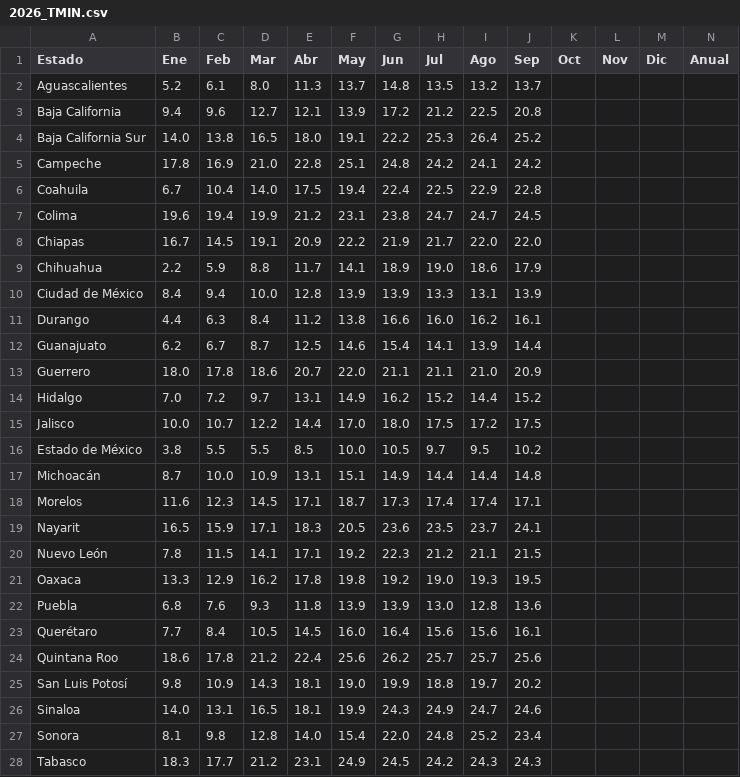
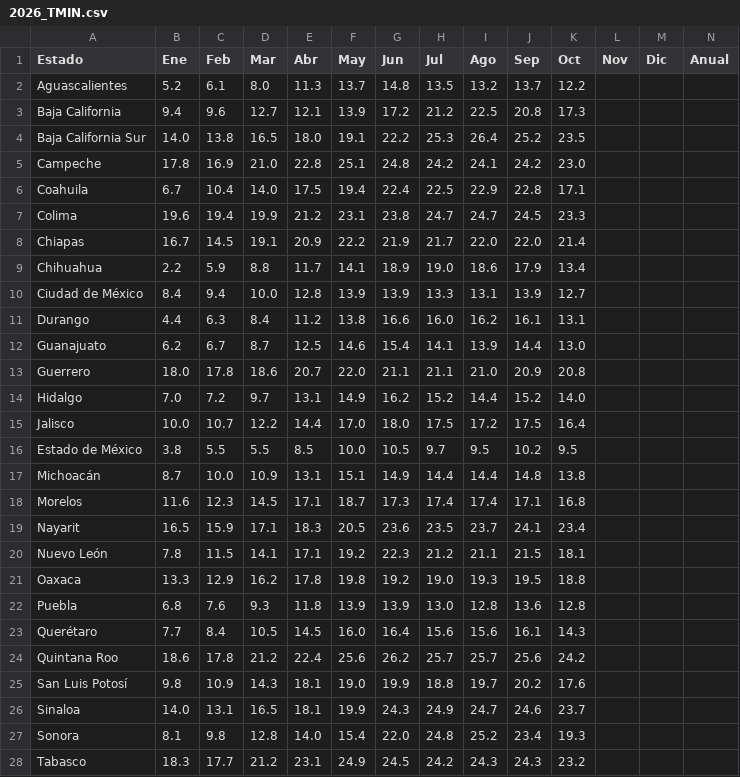
Before and after one commit to lapanquecita/climatologia, a CSV file: csv/2026_TMIN.csv, drawn as a sheet; only a part is shown; the diff covers the shown part only.

```diff
--- a/csv/2026_TMIN.csv
+++ b/csv/2026_TMIN.csv
@@ -1,28 +1,28 @@
 Estado,Ene,Feb,Mar,Abr,May,Jun,Jul,Ago,Sep,Oct,Nov,Dic,Anual
-Aguascalientes,5.2,6.1,8.0,11.3,13.7,14.8,13.5,13.2,13.7,,,,
-Baja California,9.4,9.6,12.7,12.1,13.9,17.2,21.2,22.5,20.8,,,,
-Baja California Sur,14.0,13.8,16.5,18.0,19.1,22.2,25.3,26.4,25.2,,,,
-Campeche,17.8,16.9,21.0,22.8,25.1,24.8,24.2,24.1,24.2,,,,
-Coahuila,6.7,10.4,14.0,17.5,19.4,22.4,22.5,22.9,22.8,,,,
-Colima,19.6,19.4,19.9,21.2,23.1,23.8,24.7,24.7,24.5,,,,
-Chiapas,16.7,14.5,19.1,20.9,22.2,21.9,21.7,22.0,22.0,,,,
-Chihuahua,2.2,5.9,8.8,11.7,14.1,18.9,19.0,18.6,17.9,,,,
-Ciudad de México,8.4,9.4,10.0,12.8,13.9,13.9,13.3,13.1,13.9,,,,
-Durango,4.4,6.3,8.4,11.2,13.8,16.6,16.0,16.2,16.1,,,,
-Guanajuato,6.2,6.7,8.7,12.5,14.6,15.4,14.1,13.9,14.4,,,,
-Guerrero,18.0,17.8,18.6,20.7,22.0,21.1,21.1,21.0,20.9,,,,
-Hidalgo,7.0,7.2,9.7,13.1,14.9,16.2,15.2,14.4,15.2,,,,
-Jalisco,10.0,10.7,12.2,14.4,17.0,18.0,17.5,17.2,17.5,,,,
-Estado de México,3.8,5.5,5.5,8.5,10.0,10.5,9.7,9.5,10.2,,,,
-Michoacán,8.7,10.0,10.9,13.1,15.1,14.9,14.4,14.4,14.8,,,,
-Morelos,11.6,12.3,14.5,17.1,18.7,17.3,17.4,17.4,17.1,,,,
-Nayarit,16.5,15.9,17.1,18.3,20.5,23.6,23.5,23.7,24.1,,,,
-Nuevo León,7.8,11.5,14.1,17.1,19.2,22.3,21.2,21.1,21.5,,,,
-Oaxaca,13.3,12.9,16.2,17.8,19.8,19.2,19.0,19.3,19.5,,,,
-Puebla,6.8,7.6,9.3,11.8,13.9,13.9,13.0,12.8,13.6,,,,
-Querétaro,7.7,8.4,10.5,14.5,16.0,16.4,15.6,15.6,16.1,,,,
-Quintana Roo,18.6,17.8,21.2,22.4,25.6,26.2,25.7,25.7,25.6,,,,
-San Luis Potosí,9.8,10.9,14.3,18.1,19.0,19.9,18.8,19.7,20.2,,,,
-Sinaloa,14.0,13.1,16.5,18.1,19.9,24.3,24.9,24.7,24.6,,,,
-Sonora,8.1,9.8,12.8,14.0,15.4,22.0,24.8,25.2,23.4,,,,
-Tabasco,18.3,17.7,21.2,23.1,24.9,24.5,24.2,24.3,24.3,,,,
+Aguascalientes,5.2,6.1,8.0,11.3,13.7,14.8,13.5,13.2,13.7,12.2,,,
+Baja California,9.4,9.6,12.7,12.1,13.9,17.2,21.2,22.5,20.8,17.3,,,
+Baja California Sur,14.0,13.8,16.5,18.0,19.1,22.2,25.3,26.4,25.2,23.5,,,
+Campeche,17.8,16.9,21.0,22.8,25.1,24.8,24.2,24.1,24.2,23.0,,,
+Coahuila,6.7,10.4,14.0,17.5,19.4,22.4,22.5,22.9,22.8,17.1,,,
+Colima,19.6,19.4,19.9,21.2,23.1,23.8,24.7,24.7,24.5,23.3,,,
+Chiapas,16.7,14.5,19.1,20.9,22.2,21.9,21.7,22.0,22.0,21.4,,,
+Chihuahua,2.2,5.9,8.8,11.7,14.1,18.9,19.0,18.6,17.9,13.4,,,
+Ciudad de México,8.4,9.4,10.0,12.8,13.9,13.9,13.3,13.1,13.9,12.7,,,
+Durango,4.4,6.3,8.4,11.2,13.8,16.6,16.0,16.2,16.1,13.1,,,
+Guanajuato,6.2,6.7,8.7,12.5,14.6,15.4,14.1,13.9,14.4,13.0,,,
+Guerrero,18.0,17.8,18.6,20.7,22.0,21.1,21.1,21.0,20.9,20.8,,,
+Hidalgo,7.0,7.2,9.7,13.1,14.9,16.2,15.2,14.4,15.2,14.0,,,
+Jalisco,10.0,10.7,12.2,14.4,17.0,18.0,17.5,17.2,17.5,16.4,,,
+Estado de México,3.8,5.5,5.5,8.5,10.0,10.5,9.7,9.5,10.2,9.5,,,
+Michoacán,8.7,10.0,10.9,13.1,15.1,14.9,14.4,14.4,14.8,13.8,,,
+Morelos,11.6,12.3,14.5,17.1,18.7,17.3,17.4,17.4,17.1,16.8,,,
+Nayarit,16.5,15.9,17.1,18.3,20.5,23.6,23.5,23.7,24.1,23.4,,,
+Nuevo León,7.8,11.5,14.1,17.1,19.2,22.3,21.2,21.1,21.5,18.1,,,
+Oaxaca,13.3,12.9,16.2,17.8,19.8,19.2,19.0,19.3,19.5,18.8,,,
+Puebla,6.8,7.6,9.3,11.8,13.9,13.9,13.0,12.8,13.6,12.8,,,
+Querétaro,7.7,8.4,10.5,14.5,16.0,16.4,15.6,15.6,16.1,14.3,,,
+Quintana Roo,18.6,17.8,21.2,22.4,25.6,26.2,25.7,25.7,25.6,24.2,,,
+San Luis Potosí,9.8,10.9,14.3,18.1,19.0,19.9,18.8,19.7,20.2,17.6,,,
+Sinaloa,14.0,13.1,16.5,18.1,19.9,24.3,24.9,24.7,24.6,23.7,,,
+Sonora,8.1,9.8,12.8,14.0,15.4,22.0,24.8,25.2,23.4,19.3,,,
+Tabasco,18.3,17.7,21.2,23.1,24.9,24.5,24.2,24.3,24.3,23.2,,,
```
Also changed, not shown: 6 edited cells elsewhere in this file, csv/2026_PREC.csv, csv/2026_TMAX.csv, 16 other files.
